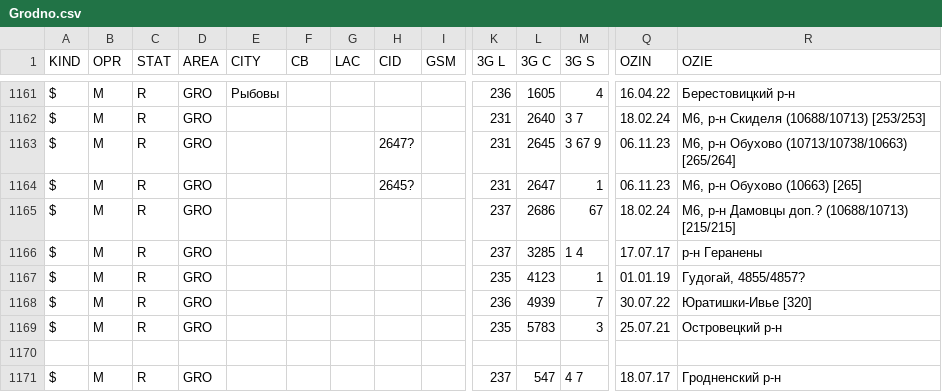
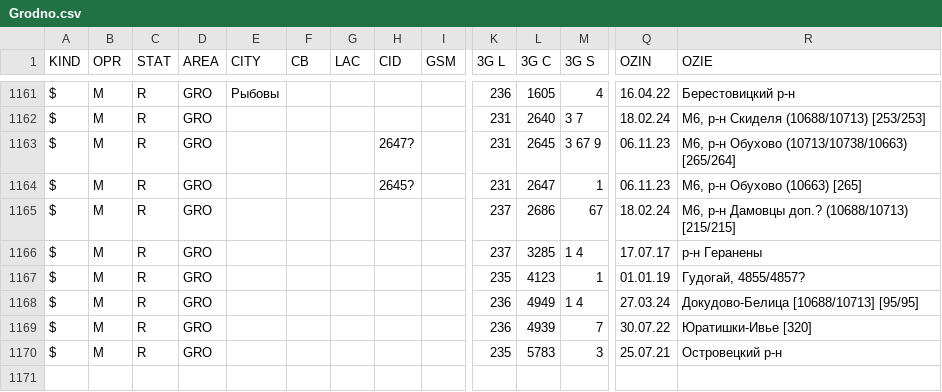
Before and after one commit to BYCellDatabase/csv, a CSV file: MTS/Grodno.csv, drawn as a sheet; only a part is shown, gaps mark what is left out; the shorter side is filled out with more unchanged rows; rows hold the shown columns only; the diff names each change by its address in the sheet, - before the commit and + after, or states it on an @@ line.

Commit message:
1 files | M MTS/Grodno.csv

```diff
--- a/MTS/Grodno.csv
+++ b/MTS/Grodno.csv
+row 1168: $ | M | R | GRO |  |  |  |  |  | 236 | 4949 | 1 4 | 27.03.24 | Докудово-Белица [10688/10713] [95/95]
```
